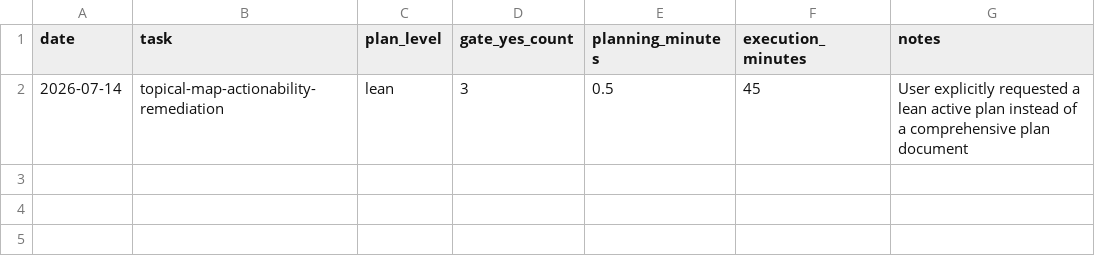
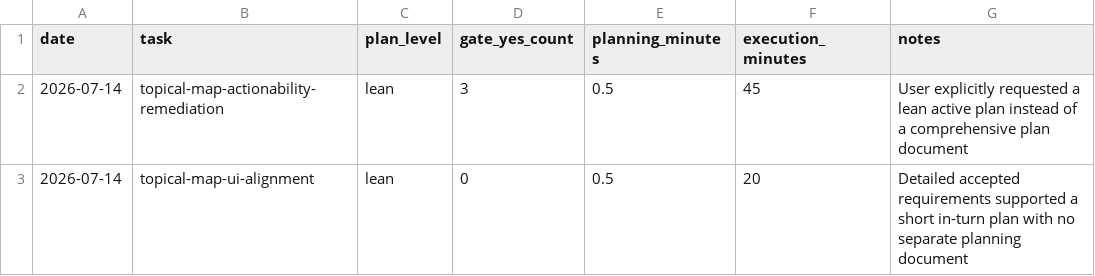
Before and after one commit to d2gdev/AgrikoPh-autopilot, a CSV file: docs/planning-metrics.csv, drawn as a sheet; the diff names each change by its address in the sheet, - before the commit and + after, or states it on an @@ line.

Commit message:
fix: align topical map UI and persistence

```diff
--- a/docs/planning-metrics.csv
+++ b/docs/planning-metrics.csv
+row 3: 2026-07-14 | topical-map-ui-alignment | lean | 0 | 0.5 | 20 | Detailed accepted requirements supported a short in-turn plan with no separate planning document
```
Also changed, not shown: 28 other files.
